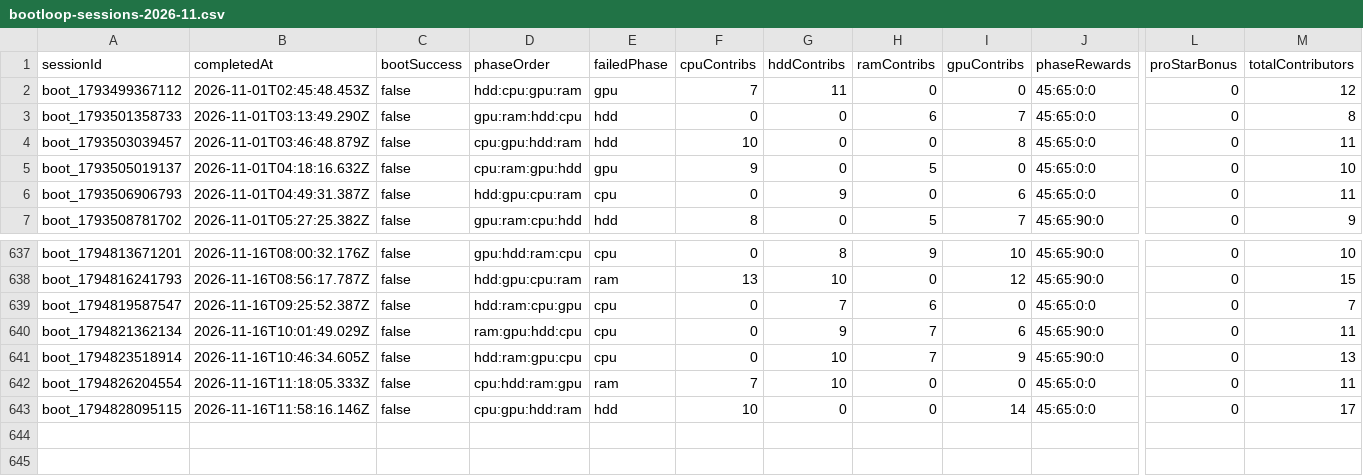
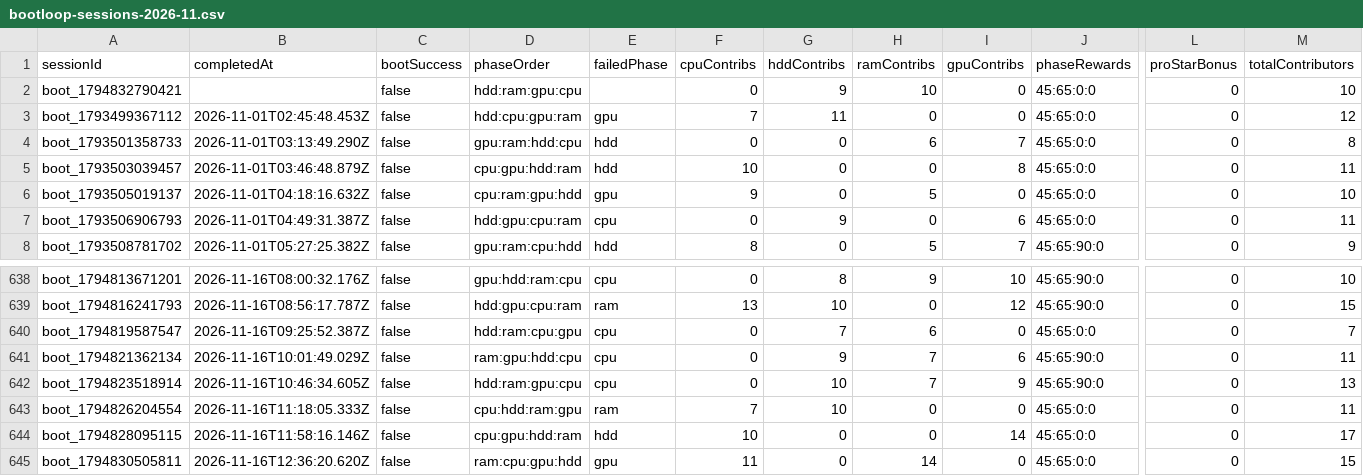
Before and after one commit to zosky/zoskyCube-archive, a CSV file: data/bootloop-sessions-2026-11.csv, drawn as a sheet; only a part is shown, gaps mark what is left out; rows hold the shown columns only; the diff names each change by its address in the sheet, - before the commit and + after, or states it on an @@ line.

```diff
--- a/data/bootloop-sessions-2026-11.csv
+++ b/data/bootloop-sessions-2026-11.csv
+row 2: boot_1794832790421 |  | false | hdd:ram:gpu:cpu |  | 0 | 9 | 10 | 0 | 45:65:0:0 | 0 | 10
+row 645: boot_1794830505811 | 2026-11-16T12:36:20.620Z | false | ram:cpu:gpu:hdd | gpu | 11 | 0 | 14 | 0 | 45:65:0:0 | 0 | 15
```
Also changed, not shown: data/bootloop-handouts-2026-11.csv, data/gauntlet-votes-2026-11.csv, 2 other files.
